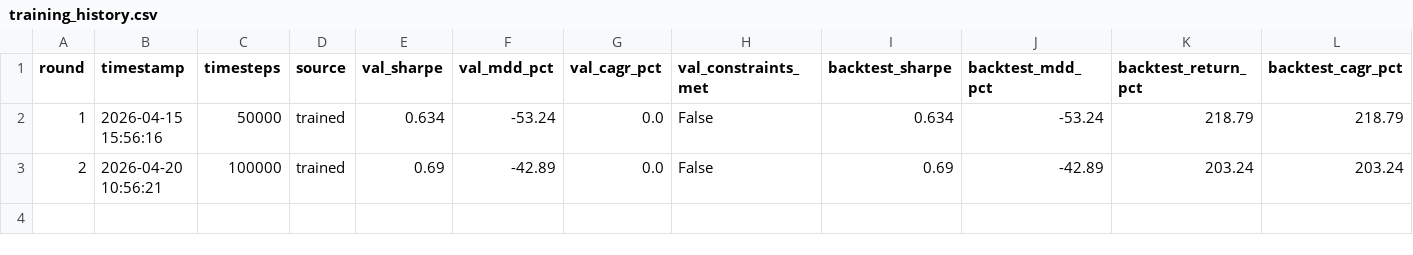
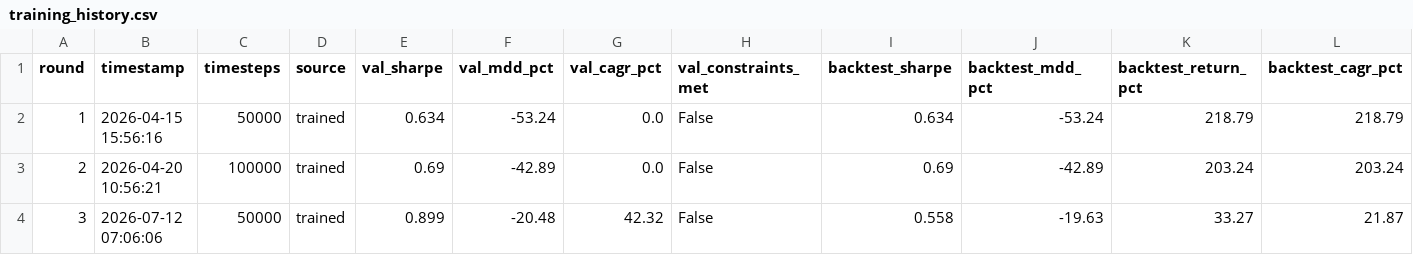
Before and after one commit to san-work-ravionics/riia-jun-release-prod, a CSV file: models/NVIDIA/training_history.csv, drawn as a sheet; only a part is shown; rows hold the shown columns only; the diff names each change by its address in the sheet, - before the commit and + after, or states it on an @@ line.

```diff
--- a/models/NVIDIA/training_history.csv
+++ b/models/NVIDIA/training_history.csv
+row 4: 3 | 2026-07-12 07:06:06 | 50000 | trained | 0.899 | -20.48 | 42.32 | False | 0.558 | -19.63 | 33.27 | 21.87
```
Also changed, not shown: models/ASML/training_history.csv, models/BANKNIFTY/training_history.csv, 14 other files.
